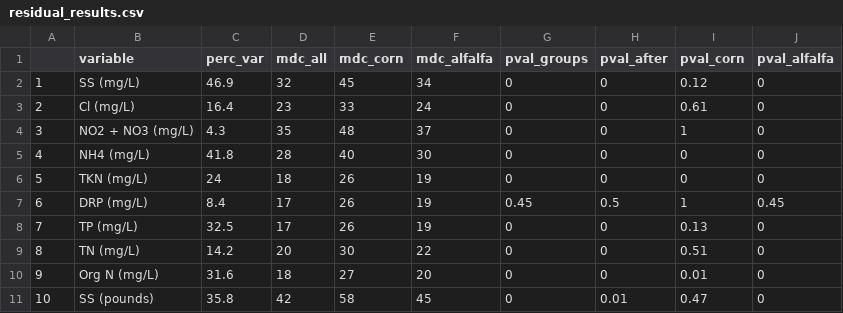
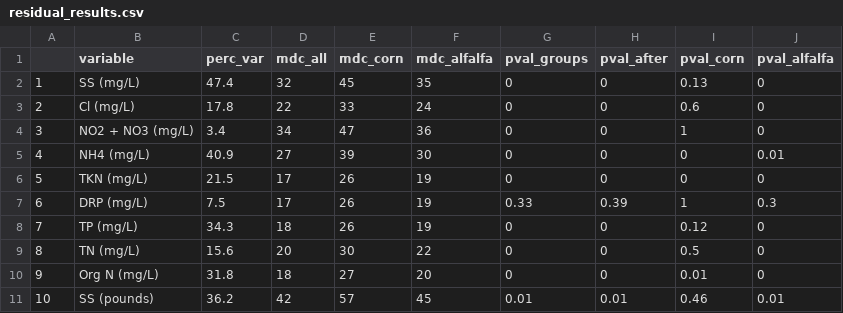
Before and after one commit to limnoliver/GLRIeof, a CSV file: data_cached/residual_results.csv, drawn as a sheet; only a part is shown; the diff covers the shown part only.

```diff
--- a/data_cached/residual_results.csv
+++ b/data_cached/residual_results.csv
@@ -1,11 +1,11 @@
 "","variable","perc_var","mdc_all","mdc_corn","mdc_alfalfa","pval_groups","pval_after","pval_corn","pval_alfalfa"
-"1","SS (mg/L)",46.9,32,45,34,0,0,0.12,0
-"2","Cl (mg/L)",16.4,23,33,24,0,0,0.61,0
-"3","NO2 + NO3 (mg/L)",4.3,35,48,37,0,0,1,0
-"4","NH4 (mg/L)",41.8,28,40,30,0,0,0,0
-"5","TKN (mg/L)",24,18,26,19,0,0,0,0
-"6","DRP (mg/L)",8.4,17,26,19,0.45,0.5,1,0.45
-"7","TP (mg/L)",32.5,17,26,19,0,0,0.13,0
-"8","TN (mg/L)",14.2,20,30,22,0,0,0.51,0
-"9","Org N (mg/L)",31.6,18,27,20,0,0,0.01,0
-"10","SS (pounds)",35.8,42,58,45,0,0.01,0.47,0
+"1","SS (mg/L)",47.4,32,45,35,0,0,0.13,0
+"2","Cl (mg/L)",17.8,22,33,24,0,0,0.6,0
+"3","NO2 + NO3 (mg/L)",3.4,34,47,36,0,0,1,0
+"4","NH4 (mg/L)",40.9,27,39,30,0,0,0,0.01
+"5","TKN (mg/L)",21.5,17,26,19,0,0,0,0
+"6","DRP (mg/L)",7.5,17,26,19,0.33,0.39,1,0.3
+"7","TP (mg/L)",34.3,18,26,19,0,0,0.12,0
+"8","TN (mg/L)",15.6,20,30,22,0,0,0.5,0
+"9","Org N (mg/L)",31.8,18,27,20,0,0,0.01,0
+"10","SS (pounds)",36.2,42,57,45,0.01,0.01,0.46,0.01
```
Also changed, not shown: 36 edited cells elsewhere in this file, data_cached/percent_reduction_before_after.csv.
